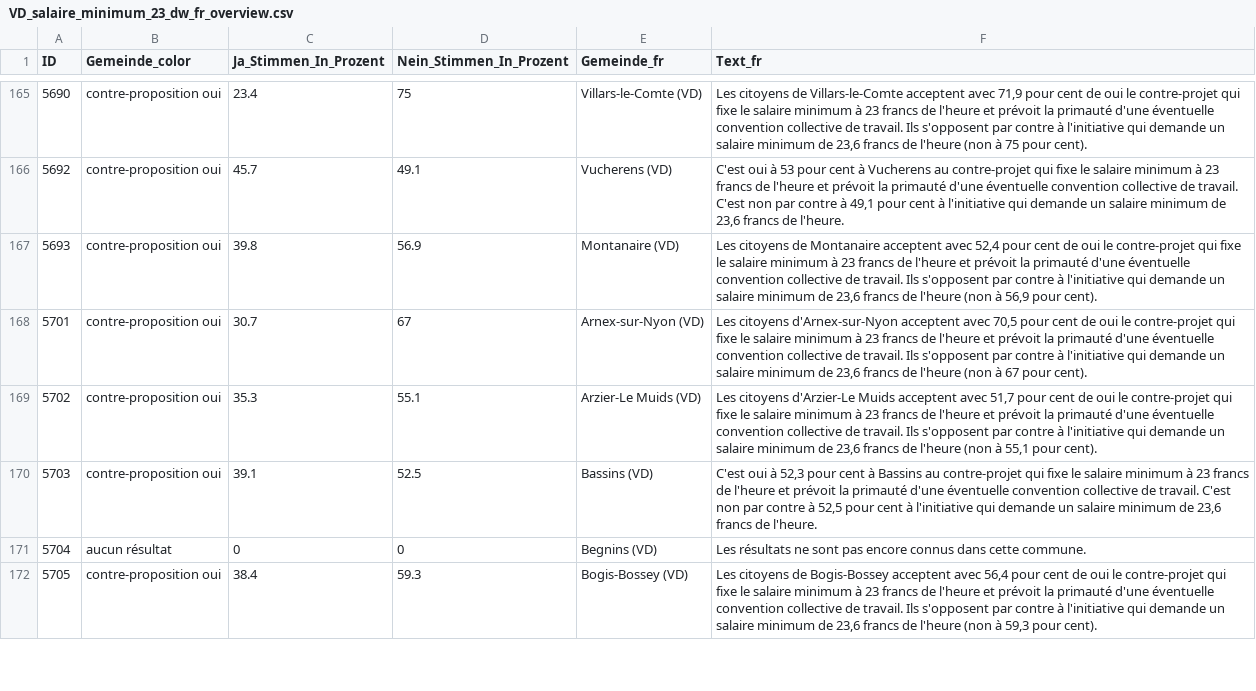
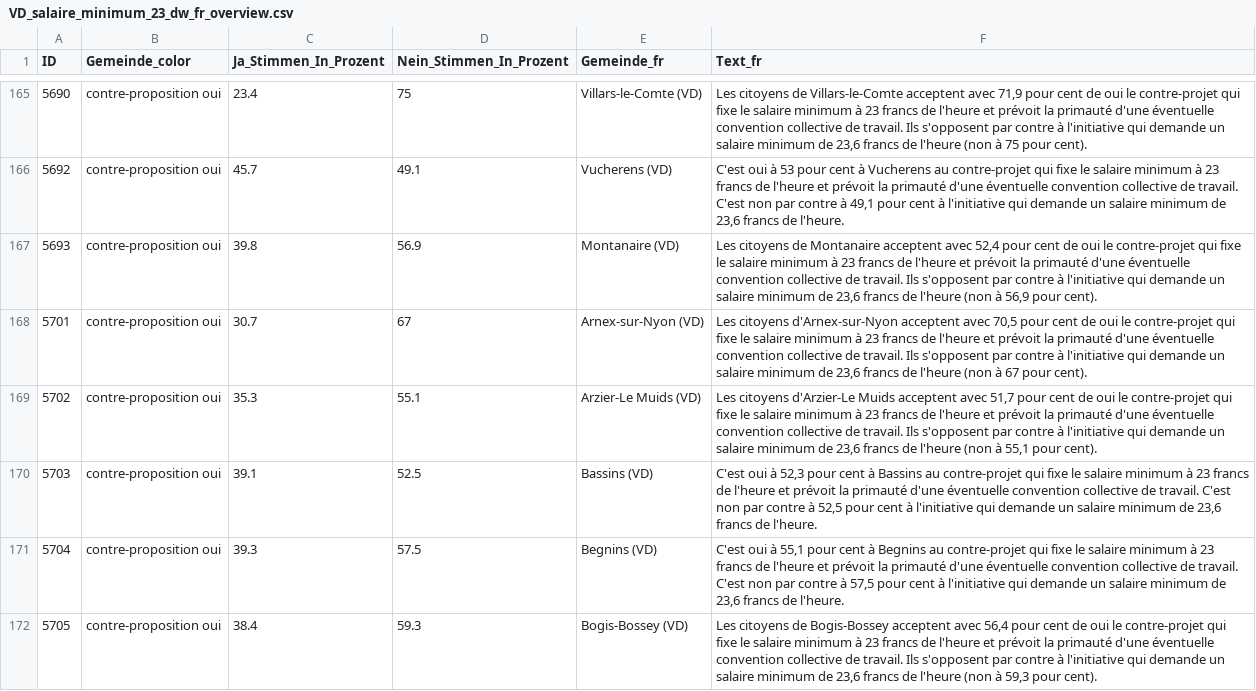
Before and after one commit to awp-finanznachrichten/lena_juni2026, a CSV file: Output_Cantons/VD_salaire_minimum_23_dw_fr_overview.csv, drawn as a sheet; only a part is shown, gaps mark what is left out; the diff covers the shown part only.

```diff
--- a/Output_Cantons/VD_salaire_minimum_23_dw_fr_overview.csv
+++ b/Output_Cantons/VD_salaire_minimum_23_dw_fr_overview.csv
@@ -170,3 +170,3 @@
 5703,"contre-proposition oui",39.1,52.5,"Bassins (VD)","C'est oui à 52,3 pour cent à Bassins au contre-projet qui fixe le salaire minimum à 23 francs de l'heure et prévoit la primauté d'une éventuelle convention collective de travail. C'est non par contre à 52,5 pour cent à l'initiative qui demande un salaire minimum de 23,6 francs de l'heure."
-5704,"aucun résultat",0,0,"Begnins (VD)","Les résultats ne sont pas encore connus dans cette commune."
+5704,"contre-proposition oui",39.3,57.5,"Begnins (VD)","C'est oui à 55,1 pour cent à Begnins au contre-projet qui fixe le salaire minimum à 23 francs de l'heure et prévoit la primauté d'une éventuelle convention collective de travail. C'est non par contre à 57,5 pour cent à l'initiative qui demande un salaire minimum de 23,6 francs de l'heure."
 5705,"contre-proposition oui",38.4,59.3,"Bogis-Bossey (VD)","Les citoyens de Bogis-Bossey acceptent avec 56,4 pour cent de oui le contre-projet qui fixe le salaire minimum à 23 francs de l'heure et prévoit la primauté d'une éventuelle convention collective de travail. Ils s'opposent par contre à l'initiative qui demande un salaire minimum de 23,6 francs de l'heure (non à 59,3 pour cent)."
```
Also changed, not shown: 24 edited cells elsewhere in this file, Output_Cantons/VD_salaire_minimum_23_dw_de_overview.csv, Output_Cantons/VD_salaire_minimum_23_dw_fr_gegenvorschlag.csv, 18 other files.
